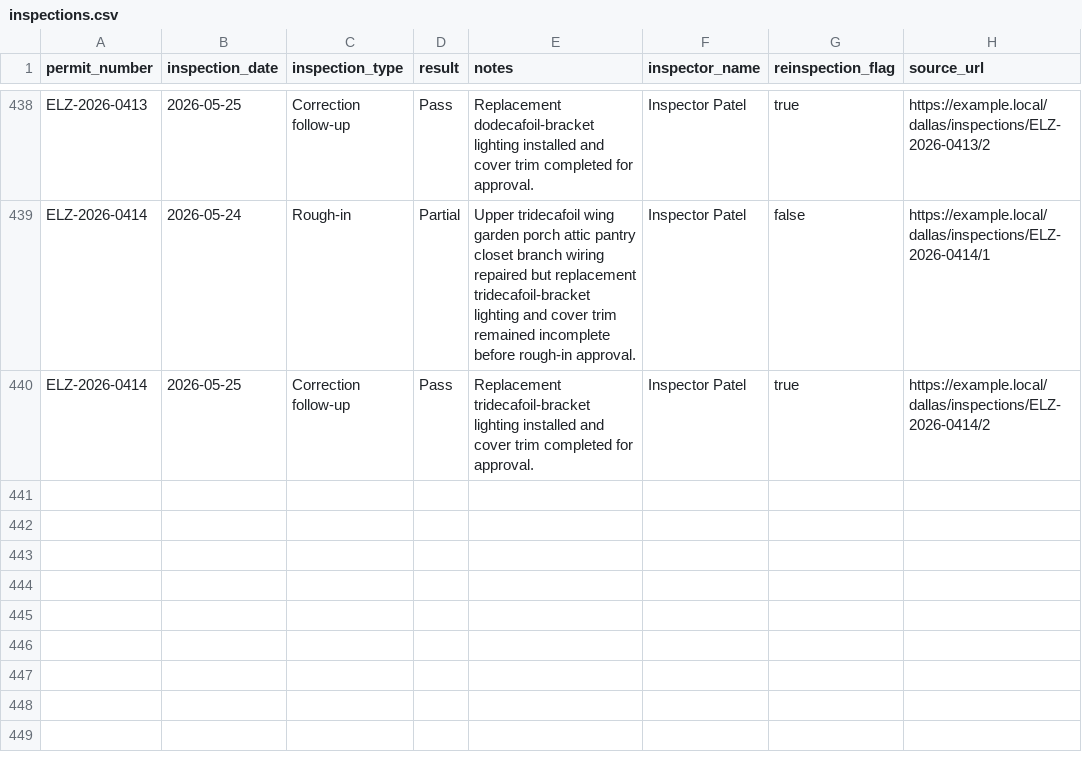
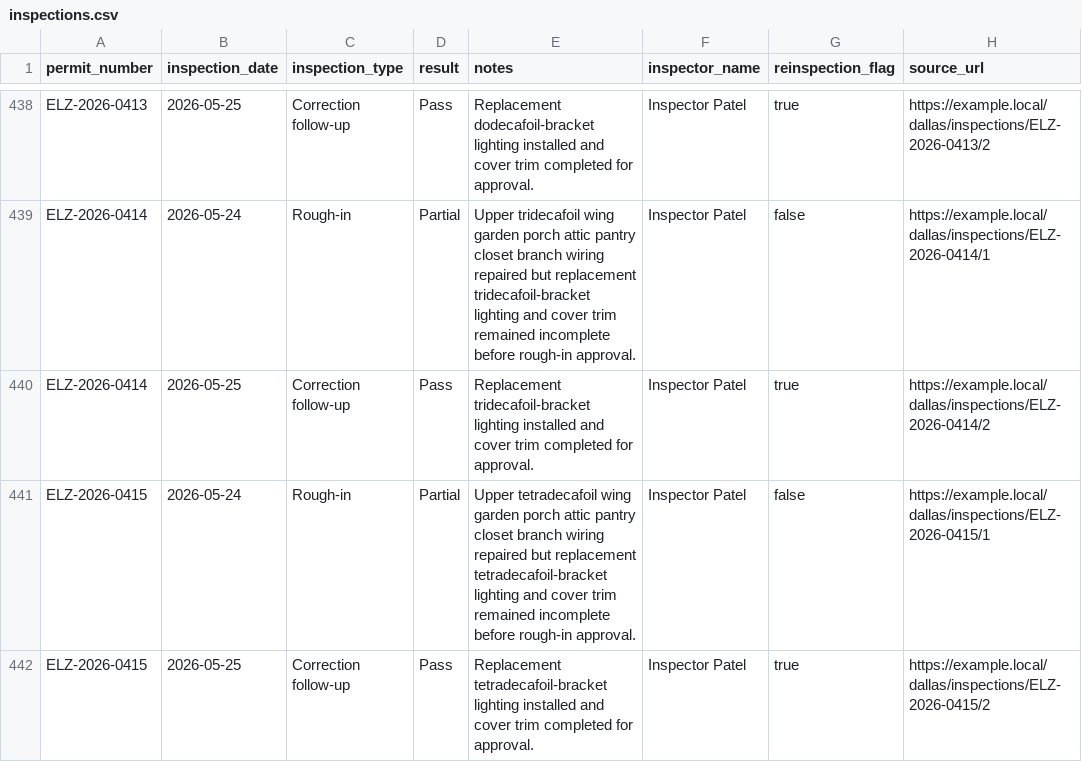
Before and after one commit to matthoffner/tuner-landing, a CSV file: generated/raw/dallas-electrician-import-sample-v2/inspections.csv, drawn as a sheet; only a part is shown, gaps mark what is left out.

```diff
--- a/generated/raw/dallas-electrician-import-sample-v2/inspections.csv
+++ b/generated/raw/dallas-electrician-import-sample-v2/inspections.csv
@@ -440 +440,3 @@ ELZ-2026-0414,2026-05-24,Rough-in,Partial,Upper tridecafoil wing garden porch at
 ELZ-2026-0414,2026-05-25,Correction follow-up,Pass,Replacement tridecafoil-bracket lighting installed and cover trim completed for approval.,Inspector Patel,true,https://example.local/dallas/inspections/ELZ-2026-0414/2
+ELZ-2026-0415,2026-05-24,Rough-in,Partial,Upper tetradecafoil wing garden porch attic pantry closet branch wiring repaired but replacement tetradecafoil-bracket lighting and cover trim remained incomplete before rough-in approval.,Inspector Patel,false,https://example.local/dallas/inspections/ELZ-2026-0415/1
+ELZ-2026-0415,2026-05-25,Correction follow-up,Pass,Replacement tetradecafoil-bracket lighting installed and cover trim completed for approval.,Inspector Patel,true,https://example.local/dallas/inspections/ELZ-2026-0415/2
```
Also changed, not shown: generated/raw/dallas-electrician-import-sample-v2/permits.csv, 25 other files.
